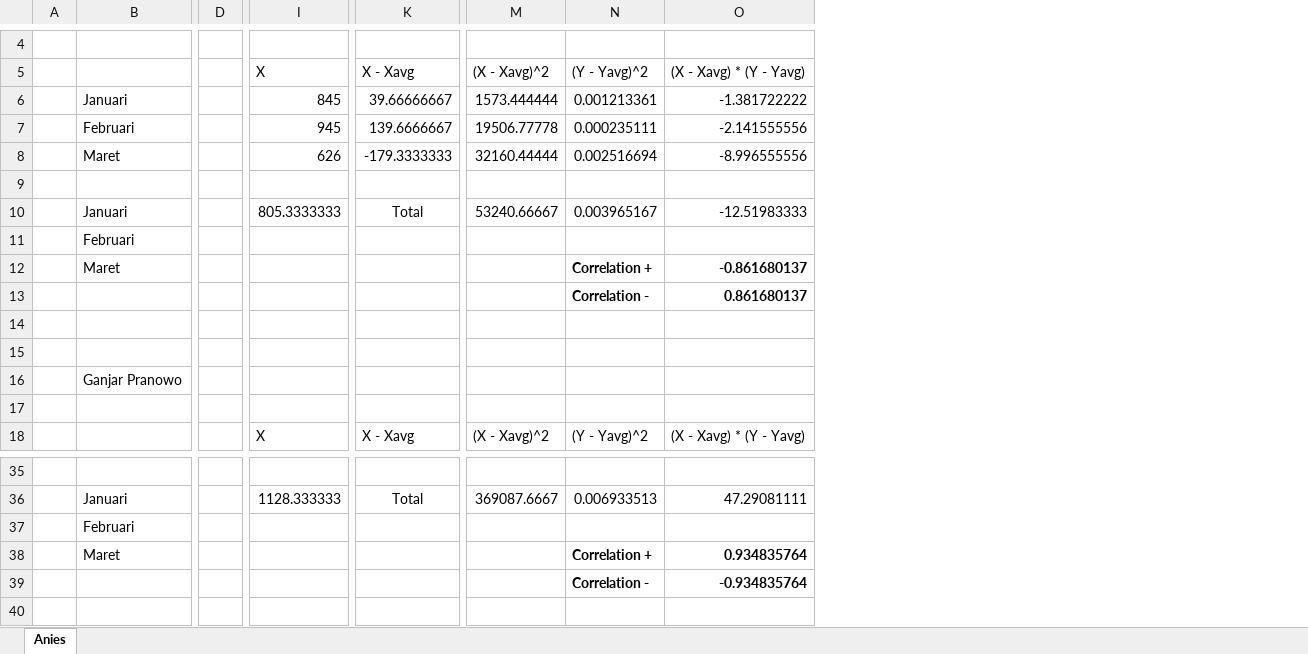
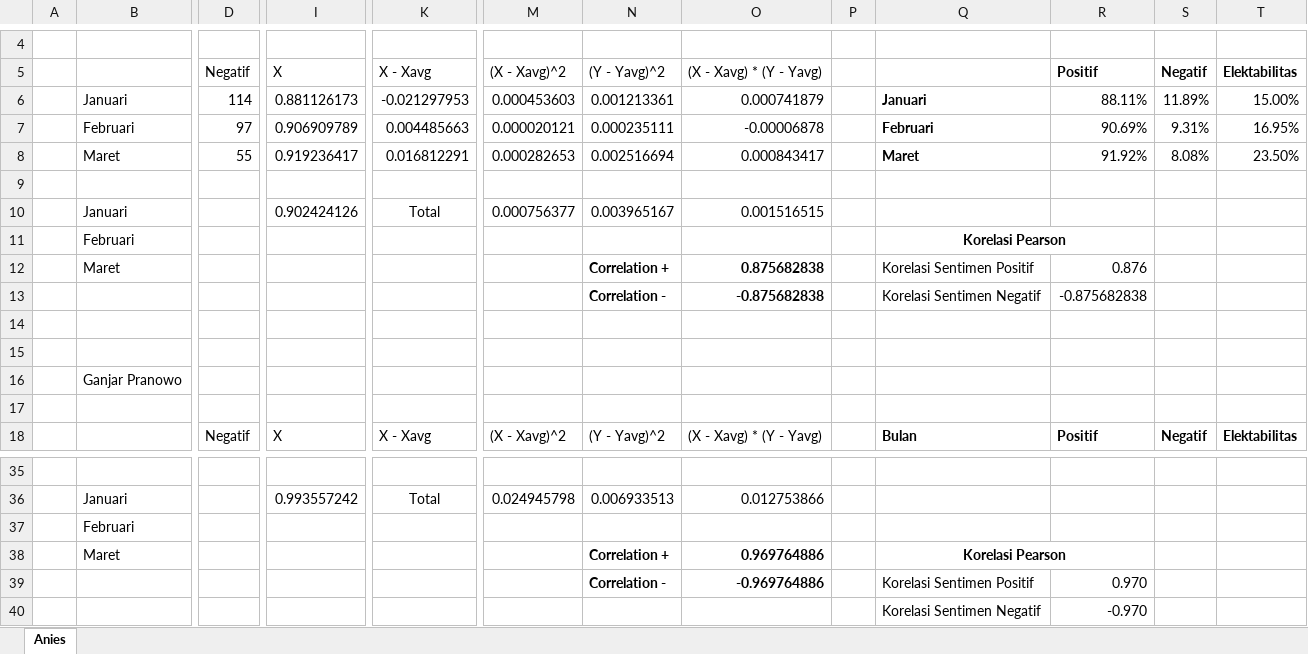
Before and after one commit to FnsAja/Skripsi, an Excel workbook: Asset/Pearson Correlation.xlsx, sheet Anies, drawn as a sheet; only a part is shown, gaps mark what is left out; values as stored, in another font and other column widths than the file's, no borders; removed rows and columns are numbered as before the commit, all else as after; rows hold the shown columns only; the diff covers the shown part only; the diff names each change by its address in the sheet, - before the commit and + after, or states it on an @@ line.

```diff
--- a/Asset/Pearson Correlation.xlsx (sheet Anies)
+++ b/Asset/Pearson Correlation.xlsx (sheet Anies)
-column D, empty
+column D (Negatif), rows 6-18: 114 | 97 | 55 |  |  |  |  |  |  |  |  |  | Negatif
+column P, empty
+column Q, rows 6-18: Januari | Februari | Maret |  |  | Korelasi Pearson | Korelasi Sentimen Positif | Korelasi Sentimen Negatif |  |  |  |  | Bulan; row 38: Korelasi Pearson; row 40: Korelasi Sentimen Negatif
+column R (Positif), rows 6-18: 88.11% | 90.69% | 91.92% |  |  |  | 0.876 | -0.875682838 |  |  |  |  | Positif; row 40: -0.970
+column S (Negatif), rows 6-18: 11.89% | 9.31% | 8.08% |  |  |  |  |  |  |  |  |  | Negatif
+column T (Elektabilitas), rows 6-18: 15.00% | 16.95% | 23.50% |  |  |  |  |  |  |  |  |  | Elektabilitas
-I6 (X): 845
+I6 (X): 0.881126173
-K6 (X - Xavg): 39.66666667
+K6 (X - Xavg): -0.021297953
-M6 ((X - Xavg)^2): 1573.444444
+M6 ((X - Xavg)^2): 0.000453603
-O6 ((X - Xavg) * (Y - Yavg)): -1.381722222
+O6 ((X - Xavg) * (Y - Yavg)): 0.000741879
-I7 (X): 945
+I7 (X): 0.906909789
-K7 (X - Xavg): 139.6666667
+K7 (X - Xavg): 0.004485663
-M7 ((X - Xavg)^2): 19506.77778
+M7 ((X - Xavg)^2): 0.000020121
-O7 ((X - Xavg) * (Y - Yavg)): -2.141555556
+O7 ((X - Xavg) * (Y - Yavg)): -0.00006878
-I8 (X): 626
+I8 (X): 0.919236417
-K8 (X - Xavg): -179.3333333
+K8 (X - Xavg): 0.016812291
-M8 ((X - Xavg)^2): 32160.44444
+M8 ((X - Xavg)^2): 0.000282653
-O8 ((X - Xavg) * (Y - Yavg)): -8.996555556
+O8 ((X - Xavg) * (Y - Yavg)): 0.000843417
-I10 (X): 805.3333333
+I10 (X): 0.902424126
-M10 ((X - Xavg)^2): 53240.66667
+M10 ((X - Xavg)^2): 0.000756377
-O10 ((X - Xavg) * (Y - Yavg)): -12.51983333
+O10 ((X - Xavg) * (Y - Yavg)): 0.001516515
-O12 ((X - Xavg) * (Y - Yavg)): -0.861680137
+O12 ((X - Xavg) * (Y - Yavg)): 0.875682838
-O13 ((X - Xavg) * (Y - Yavg)): 0.861680137
+O13 ((X - Xavg) * (Y - Yavg)): -0.875682838
-I36 (X): 1128.333333
+I36 (X): 0.993557242
-M36 ((X - Xavg)^2): 369087.6667
+M36 ((X - Xavg)^2): 0.024945798
-O36 ((X - Xavg) * (Y - Yavg)): 47.29081111
+O36 ((X - Xavg) * (Y - Yavg)): 0.012753866
-O38 ((X - Xavg) * (Y - Yavg)): 0.934835764
+O38 ((X - Xavg) * (Y - Yavg)): 0.969764886
+row 39:  |  |  |  |  |  | Correlation - | -0.969764886 |  | Korelasi Sentimen Positif | 0.970
-N40 ((Y - Yavg)^2): Correlation -
+N40 ((Y - Yavg)^2): (empty)
-O40 ((X - Xavg) * (Y - Yavg)): -0.934835764
+O40 ((X - Xavg) * (Y - Yavg)): (empty)
```
Also changed, not shown: 31 edited cells elsewhere in this sheet, Aplikasi Skripsi/Data Scrap/Scrap Anies Baswedan (Done).xlsx, 4 other files.
